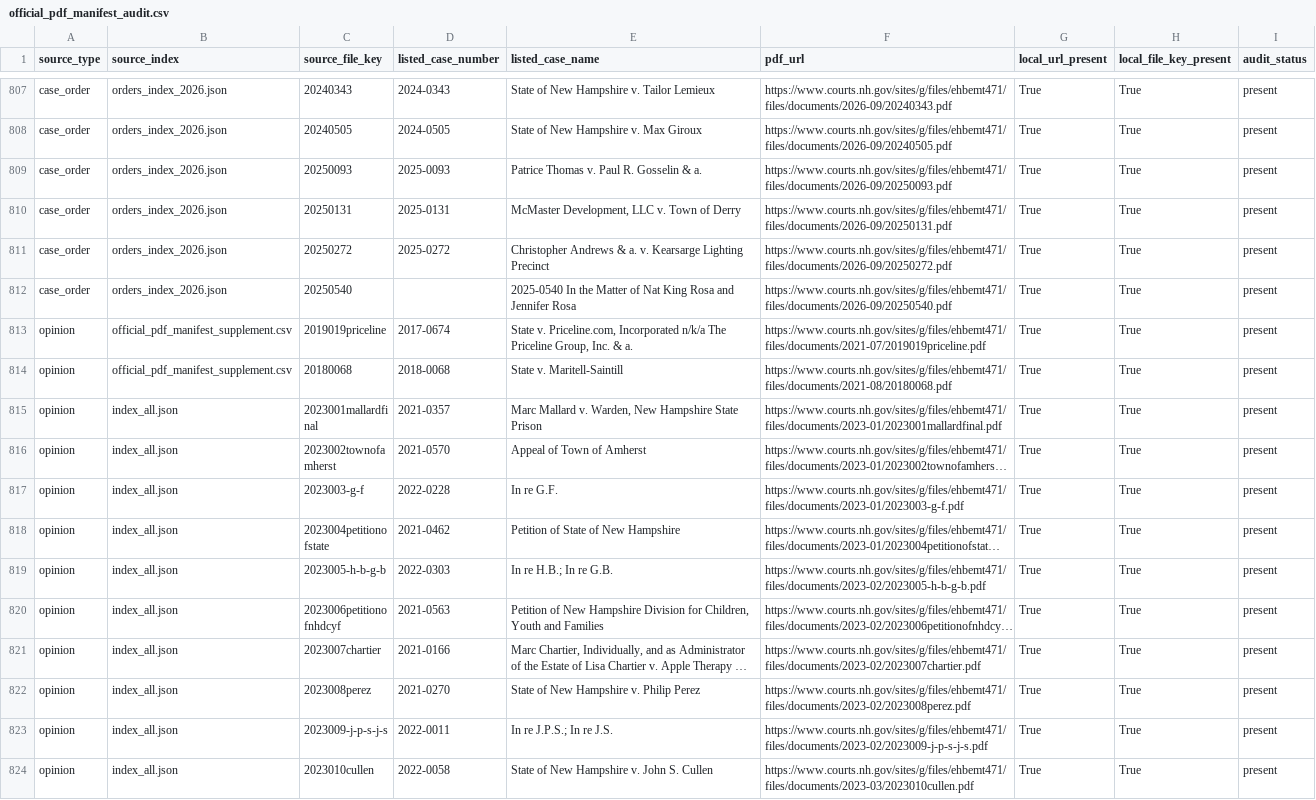
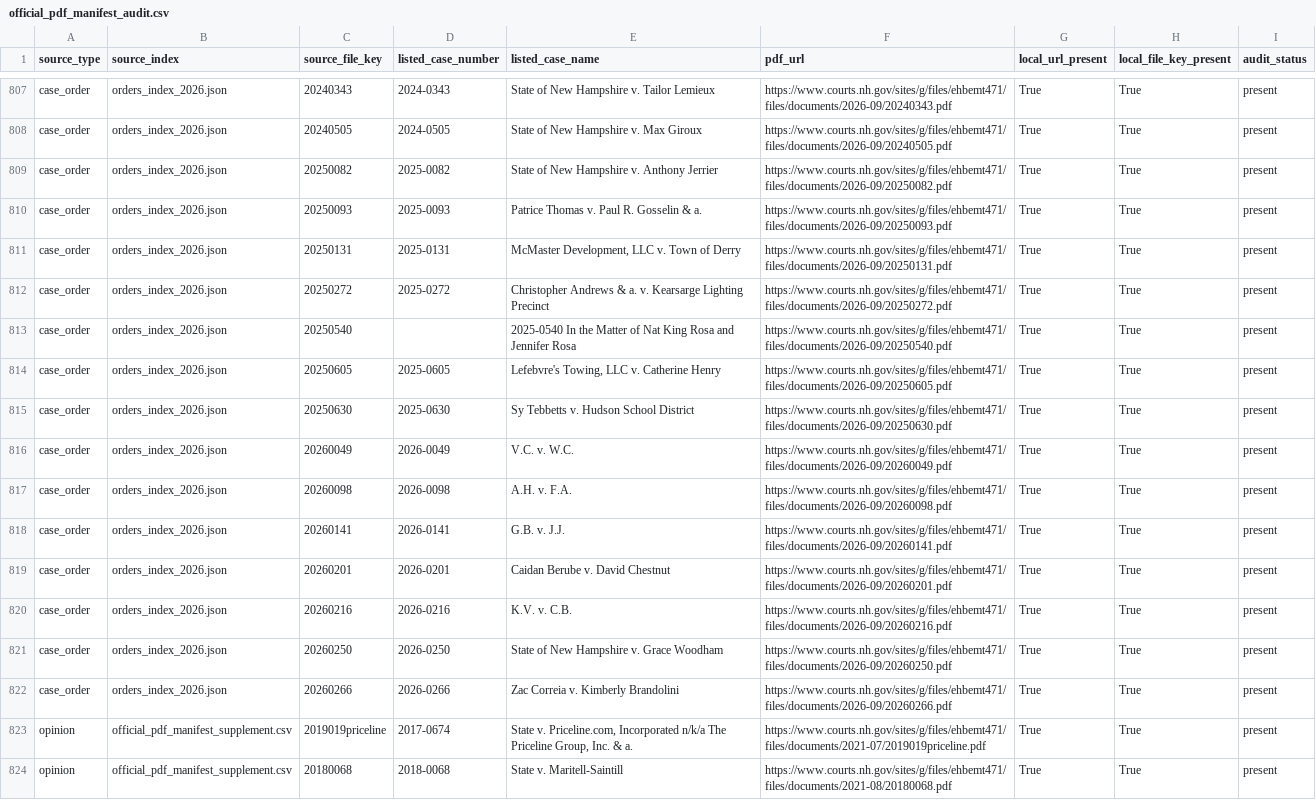
Before and after one commit to gmalbert/nh-supreme-court, a CSV file: data/processed/official_pdf_manifest_audit.csv, drawn as a sheet; only a part is shown, gaps mark what is left out; the shorter side is filled out with more unchanged rows; long unchanged cells end in …; the diff names each change by its address in the sheet, - before the commit and + after, or states it on an @@ line.

```diff
--- a/data/processed/official_pdf_manifest_audit.csv
+++ b/data/processed/official_pdf_manifest_audit.csv
+row 809: case_order | orders_index_2026.json | 20250082 | 2025-0082 | State of New Hampshire v. Anthony Jerrier | https://www.courts.nh.gov/sites/g/files/ehbemt471/files/documents/2026-09/20250082.pdf | True | True | present
+row 814: case_order | orders_index_2026.json | 20250605 | 2025-0605 | Lefebvre's Towing, LLC v. Catherine Henry | https://www.courts.nh.gov/sites/g/files/ehbemt471/files/documents/2026-09/20250605.pdf | True | True | present
+row 815: case_order | orders_index_2026.json | 20250630 | 2025-0630 | Sy Tebbetts v. Hudson School District | https://www.courts.nh.gov/sites/g/files/ehbemt471/files/documents/2026-09/20250630.pdf | True | True | present
+row 816: case_order | orders_index_2026.json | 20260049 | 2026-0049 | V.C. v. W.C. | https://www.courts.nh.gov/sites/g/files/ehbemt471/files/documents/2026-09/20260049.pdf | True | True | present
+row 817: case_order | orders_index_2026.json | 20260098 | 2026-0098 | A.H. v. F.A. | https://www.courts.nh.gov/sites/g/files/ehbemt471/files/documents/2026-09/20260098.pdf | True | True | present
+row 818: case_order | orders_index_2026.json | 20260141 | 2026-0141 | G.B. v. J.J. | https://www.courts.nh.gov/sites/g/files/ehbemt471/files/documents/2026-09/20260141.pdf | True | True | present
+row 819: case_order | orders_index_2026.json | 20260201 | 2026-0201 | Caidan Berube v. David Chestnut | https://www.courts.nh.gov/sites/g/files/ehbemt471/files/documents/2026-09/20260201.pdf | True | True | present
+row 820: case_order | orders_index_2026.json | 20260216 | 2026-0216 | K.V. v. C.B. | https://www.courts.nh.gov/sites/g/files/ehbemt471/files/documents/2026-09/20260216.pdf | True | True | present
+row 821: case_order | orders_index_2026.json | 20260250 | 2026-0250 | State of New Hampshire v. Grace Woodham | https://www.courts.nh.gov/sites/g/files/ehbemt471/files/documents/2026-09/20260250.pdf | True | True | present
+row 822: case_order | orders_index_2026.json | 20260266 | 2026-0266 | Zac Correia v. Kimberly Brandolini | https://www.courts.nh.gov/sites/g/files/ehbemt471/files/documents/2026-09/20260266.pdf | True | True | present
```
Also changed, not shown: data/processed/case_orders.csv, 26 other files.
